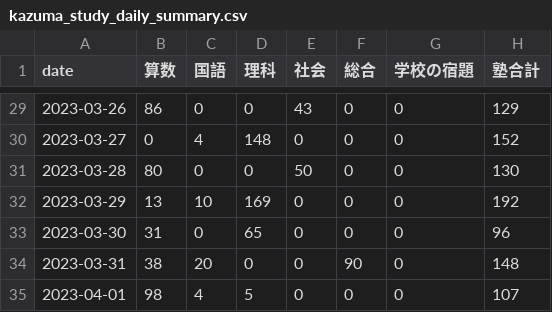
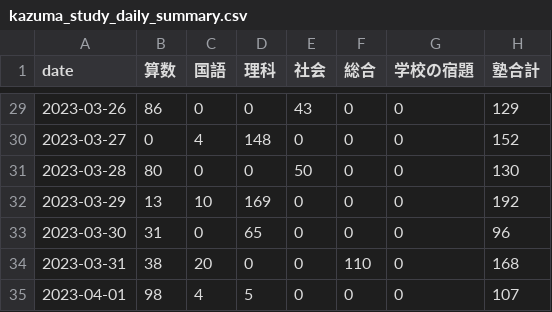
Before and after one commit to mustangsally1973/mustangasally1973.github.io, a CSV file: data/kazuma_study_daily_summary.csv, drawn as a sheet; only a part is shown, gaps mark what is left out.

```diff
--- a/data/kazuma_study_daily_summary.csv
+++ b/data/kazuma_study_daily_summary.csv
@@ -33,3 +33,3 @@ date,算数,国語,理科,社会,総合,学校の宿題,塾合計
 2023-03-30,31,0,65,0,0,0,96
-2023-03-31,38,20,0,0,90,0,148
+2023-03-31,38,20,0,0,110,0,168
 2023-04-01,98,4,5,0,0,0,107
```
Also changed, not shown: data/kazuma_study_recode.csv, data/kazuma_study_weekly_summary.csv.
